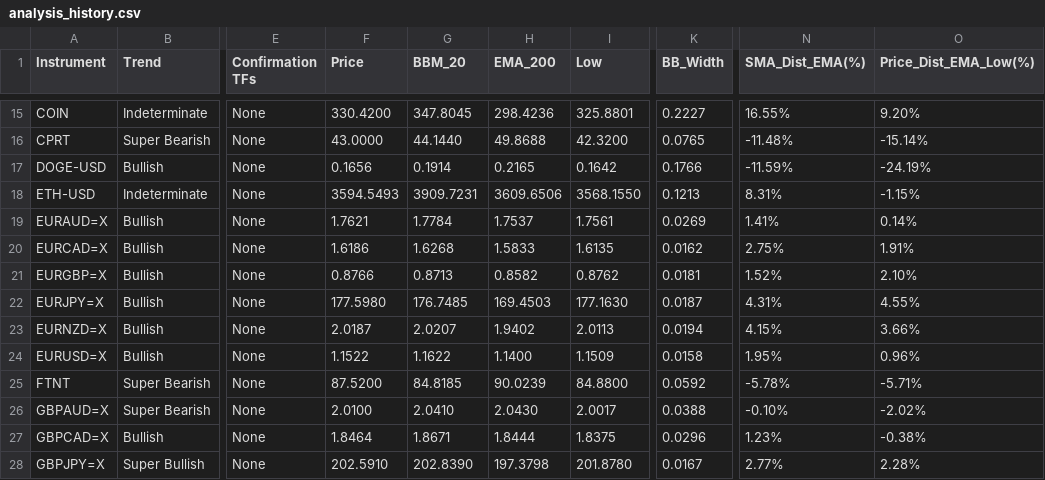
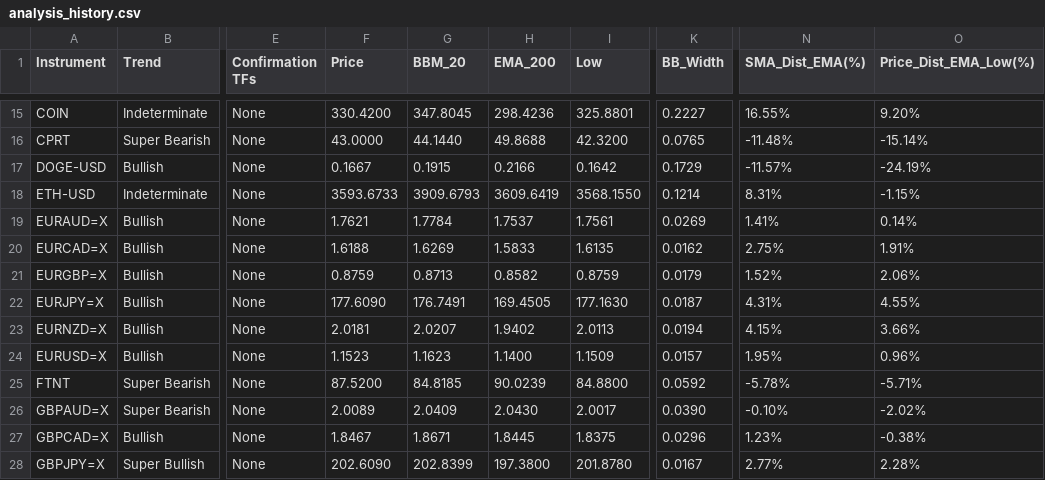
Before and after one commit to leongewv/automated-ticker-analyzer, a CSV file: analysis_history.csv, drawn as a sheet; only a part is shown, gaps mark what is left out; the diff covers the shown part only; the diff names each change by its address in the sheet, - before the commit and + after, or states it on an @@ line.

```diff
--- a/analysis_history.csv
+++ b/analysis_history.csv
-F17 (Price): 0.1656
+F17 (Price): 0.1667
-G17 (BBM_20): 0.1914
+G17 (BBM_20): 0.1915
-H17 (EMA_200): 0.2165
+H17 (EMA_200): 0.2166
-K17 (BB_Width): 0.1766
+K17 (BB_Width): 0.1729
-N17 (SMA_Dist_EMA(%)): -11.59%
+N17 (SMA_Dist_EMA(%)): -11.57%
-F18 (Price): 3594.5493
+F18 (Price): 3593.6733
-G18 (BBM_20): 3909.7231
+G18 (BBM_20): 3909.6793
-H18 (EMA_200): 3609.6506
+H18 (EMA_200): 3609.6419
-K18 (BB_Width): 0.1213
+K18 (BB_Width): 0.1214
-F20 (Price): 1.6186
+F20 (Price): 1.6188
-G20 (BBM_20): 1.6268
+G20 (BBM_20): 1.6269
-F21 (Price): 0.8766
+F21 (Price): 0.8759
-I21 (Low): 0.8762
+I21 (Low): 0.8759
-K21 (BB_Width): 0.0181
+K21 (BB_Width): 0.0179
-O21 (Price_Dist_EMA_Low(%)): 2.10%
+O21 (Price_Dist_EMA_Low(%)): 2.06%
-F22 (Price): 177.5980
+F22 (Price): 177.6090
-G22 (BBM_20): 176.7485
+G22 (BBM_20): 176.7491
-H22 (EMA_200): 169.4503
+H22 (EMA_200): 169.4505
-F23 (Price): 2.0187
+F23 (Price): 2.0181
-F24 (Price): 1.1522
+F24 (Price): 1.1523
-G24 (BBM_20): 1.1622
+G24 (BBM_20): 1.1623
-K24 (BB_Width): 0.0158
+K24 (BB_Width): 0.0157
-F26 (Price): 2.0100
+F26 (Price): 2.0089
-G26 (BBM_20): 2.0410
+G26 (BBM_20): 2.0409
-K26 (BB_Width): 0.0388
+K26 (BB_Width): 0.0390
-F27 (Price): 1.8464
+F27 (Price): 1.8467
-H27 (EMA_200): 1.8444
+H27 (EMA_200): 1.8445
-F28 (Price): 202.5910
+F28 (Price): 202.6090
-G28 (BBM_20): 202.8390
+G28 (BBM_20): 202.8399
-H28 (EMA_200): 197.3798
+H28 (EMA_200): 197.3800
```
Also changed, not shown: 86 edited cells elsewhere in this file.
